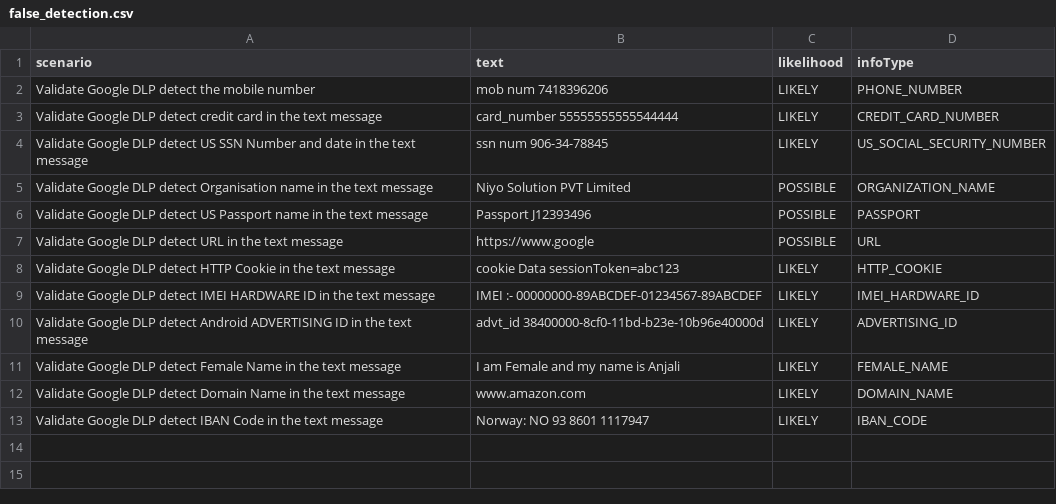
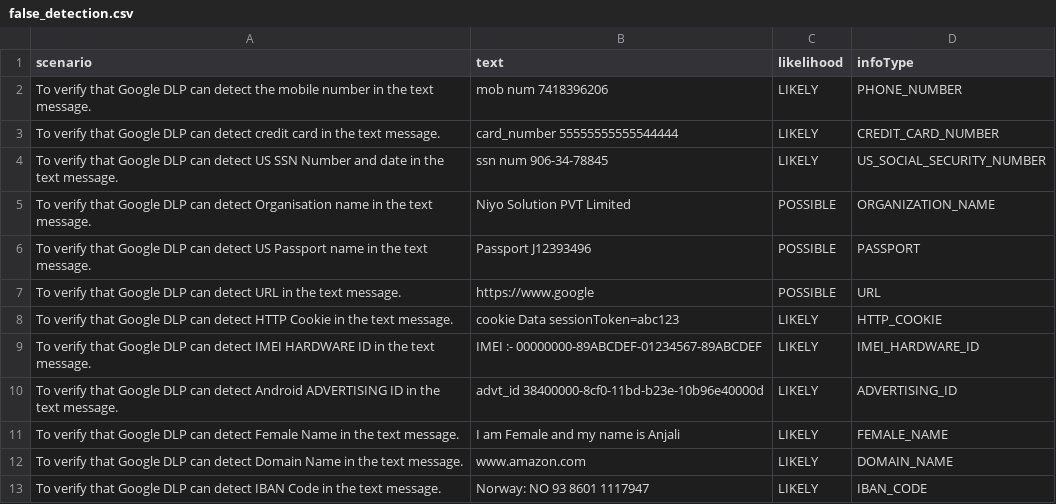
Before and after one commit to singhnitin372/GoogleDLPTesting, a CSV file: Data/false_detection.csv, drawn as a sheet.

Commit message:
Test cases added for string position detection

```diff
--- a/Data/false_detection.csv
+++ b/Data/false_detection.csv
@@ -1,13 +1,13 @@
 scenario,text,likelihood,infoType
-Validate Google DLP detect the mobile number,mob num 7418396206,LIKELY,PHONE_NUMBER
-Validate Google DLP detect credit card in the text message ,card_number 55555555555544444,LIKELY,CREDIT_CARD_NUMBER
-Validate Google DLP detect US SSN Number and date in the text message ,ssn num 906-34-78845,LIKELY,US_SOCIAL_SECURITY_NUMBER
-Validate Google DLP detect Organisation name in the text message ,Niyo Solution PVT Limited,POSSIBLE,ORGANIZATION_NAME
-Validate Google DLP detect US Passport name in the text message ,Passport J12393496,POSSIBLE,PASSPORT
-Validate Google DLP detect URL in the text message ,https://www.google,POSSIBLE,URL
-Validate Google DLP detect HTTP Cookie in the text message ,cookie Data sessionToken=abc123,LIKELY,HTTP_COOKIE
-Validate Google DLP detect IMEI HARDWARE ID in the text message ,IMEI :- 00000000-89ABCDEF-01234567-89ABCDEF,LIKELY,IMEI_HARDWARE_ID
-Validate Google DLP detect Android ADVERTISING ID in the text message ,advt_id 38400000-8cf0-11bd-b23e-10b96e40000d,LIKELY,ADVERTISING_ID
-Validate Google DLP detect Female Name in the text message ,I am Female and my name is Anjali,LIKELY,FEMALE_NAME
-Validate Google DLP detect Domain Name in the text message ,www.amazon.com,LIKELY,DOMAIN_NAME
-Validate Google DLP detect IBAN Code in the text message ,Norway: NO 93 8601 1117947,LIKELY,IBAN_CODE
+To verify that Google DLP can detect the mobile number in the text message.,mob num 7418396206,LIKELY,PHONE_NUMBER
+To verify that Google DLP can  detect credit card in the text message. ,card_number 55555555555544444,LIKELY,CREDIT_CARD_NUMBER
+To verify that Google DLP can detect US SSN Number and date in the text message. ,ssn num 906-34-78845,LIKELY,US_SOCIAL_SECURITY_NUMBER
+To verify that Google DLP can detect Organisation name in the text message. ,Niyo Solution PVT Limited,POSSIBLE,ORGANIZATION_NAME
+To verify that Google DLP can detect US Passport name in the text message. ,Passport J12393496,POSSIBLE,PASSPORT
+To verify that Google DLP can detect URL in the text message. ,https://www.google,POSSIBLE,URL
+To verify that Google DLP can detect HTTP Cookie in the text message. ,cookie Data sessionToken=abc123,LIKELY,HTTP_COOKIE
+To verify that Google DLP can detect IMEI HARDWARE ID in the text message. ,IMEI :- 00000000-89ABCDEF-01234567-89ABCDEF,LIKELY,IMEI_HARDWARE_ID
+To verify that Google DLP can detect Android ADVERTISING ID in the text message. ,advt_id 38400000-8cf0-11bd-b23e-10b96e40000d,LIKELY,ADVERTISING_ID
+To verify that Google DLP can detect  Female Name in the text message. ,I am Female and my name is Anjali,LIKELY,FEMALE_NAME
+To verify that Google DLP can detect  Domain Name in the text message. ,www.amazon.com,LIKELY,DOMAIN_NAME
+To verify that Google DLP can detect IBAN Code in the text message. ,Norway: NO 93 8601 1117947,LIKELY,IBAN_CODE
```
Also changed, not shown: Data/Multiple_Detection.csv, Data/Single_Detection.csv, 2 other files.
